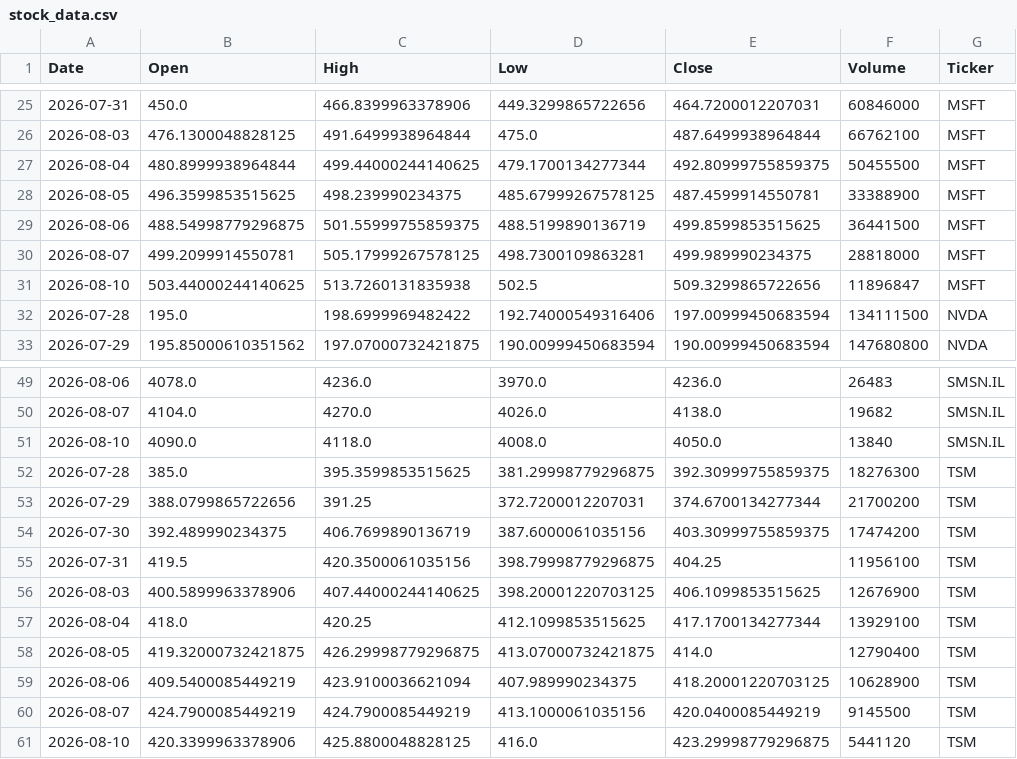
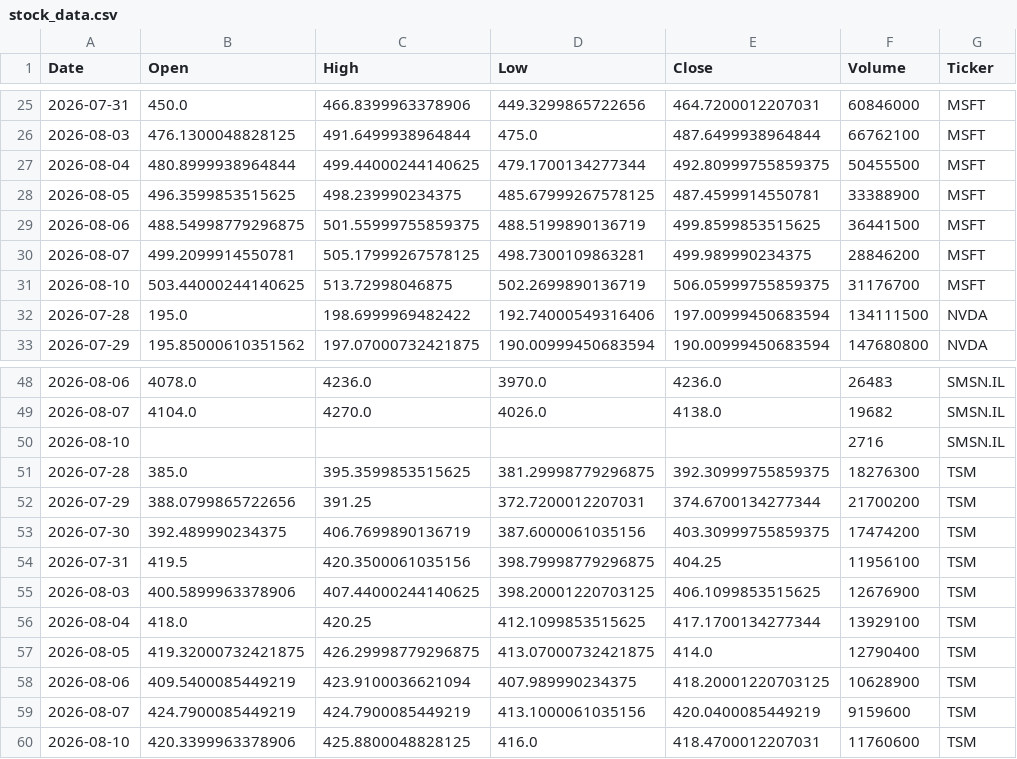
Before and after one commit to Jaedin-Rogers/Automated_Stock_Data_Pipeline, a CSV file: stock_data.csv, drawn as a sheet; only a part is shown, gaps mark what is left out; the diff covers the shown part only.

```diff
--- a/stock_data.csv
+++ b/stock_data.csv
@@ -29,4 +29,4 @@ Date,Open,High,Low,Close,Volume,Ticker
 2026-08-06,488.54998779296875,501.55999755859375,488.5199890136719,499.8599853515625,36441500,MSFT
-2026-08-07,499.2099914550781,505.17999267578125,498.7300109863281,499.989990234375,28818000,MSFT
-2026-08-10,503.44000244140625,513.7260131835938,502.5,509.3299865722656,11896847,MSFT
+2026-08-07,499.2099914550781,505.17999267578125,498.7300109863281,499.989990234375,28846200,MSFT
+2026-08-10,503.44000244140625,513.72998046875,502.2699890136719,506.05999755859375,31176700,MSFT
 2026-07-28,195.0,198.6999969482422,192.74000549316406,197.00999450683594,134111500,NVDA
@@ -50,3 +49,3 @@ Date,Open,High,Low,Close,Volume,Ticker
 2026-08-07,4104.0,4270.0,4026.0,4138.0,19682,SMSN.IL
-2026-08-10,4090.0,4118.0,4008.0,4050.0,13840,SMSN.IL
+2026-08-10,,,,,2716,SMSN.IL
 2026-07-28,385.0,395.3599853515625,381.29998779296875,392.30999755859375,18276300,TSM
@@ -59,3 +58,3 @@ Date,Open,High,Low,Close,Volume,Ticker
 2026-08-06,409.5400085449219,423.9100036621094,407.989990234375,418.20001220703125,10628900,TSM
-2026-08-07,424.7900085449219,424.7900085449219,413.1000061035156,420.0400085449219,9145500,TSM
-2026-08-10,420.3399963378906,425.8800048828125,416.0,423.29998779296875,5441120,TSM
+2026-08-07,424.7900085449219,424.7900085449219,413.1000061035156,420.0400085449219,9159600,TSM
+2026-08-10,420.3399963378906,425.8800048828125,416.0,418.4700012207031,11760600,TSM
```
Also changed, not shown: 11 added rows, 12 removed rows and 6 edited cells elsewhere in this file.
